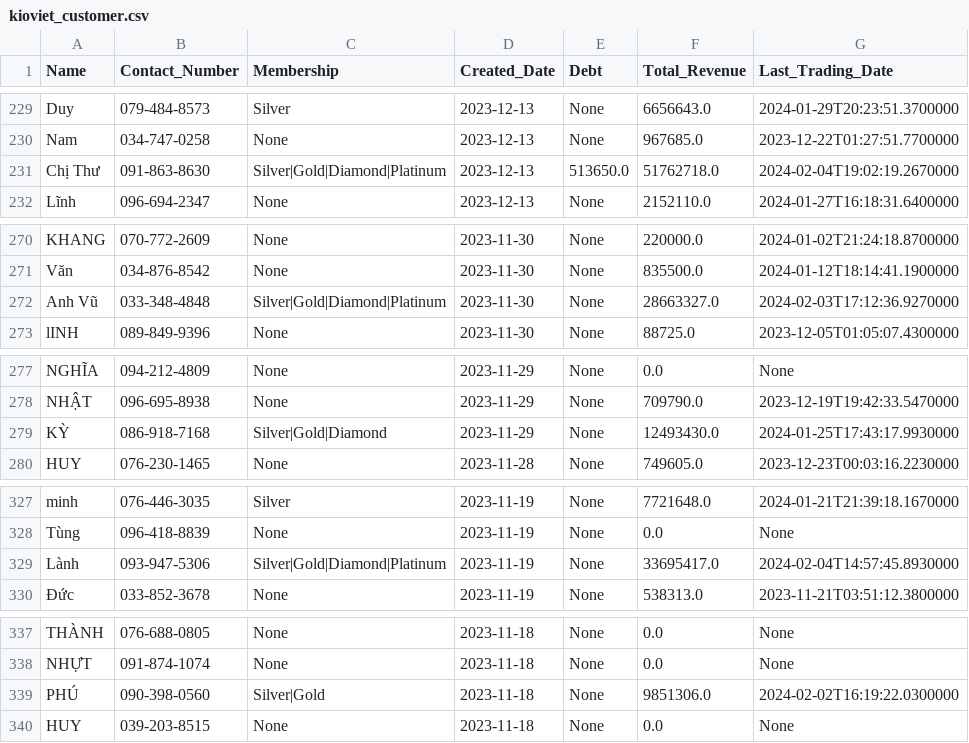
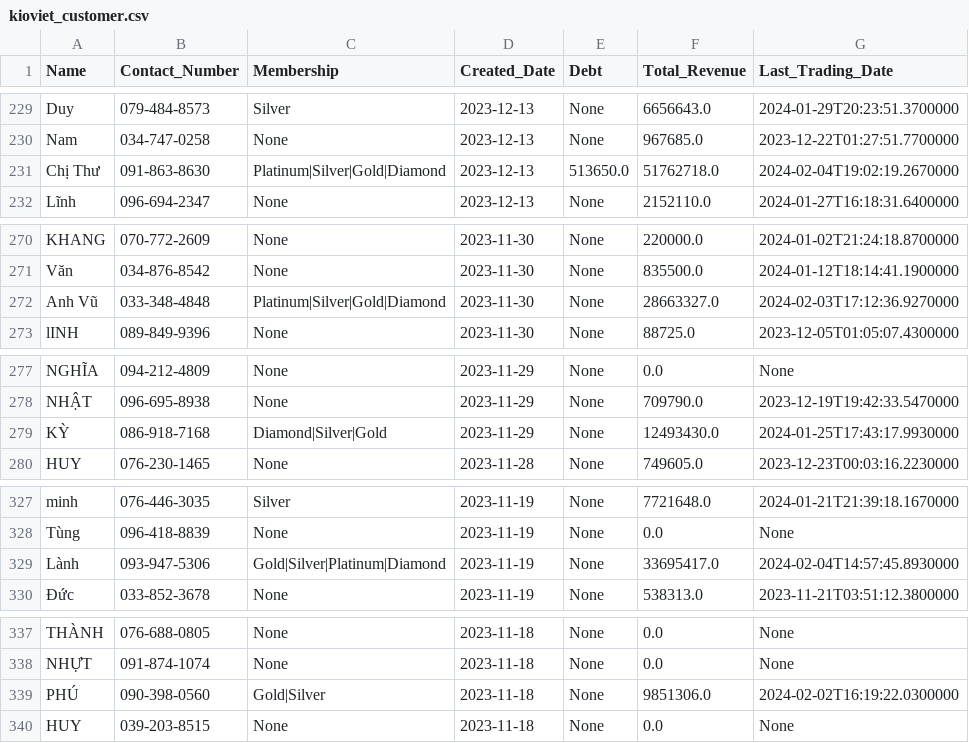
Before and after one commit to johntrinhnhat/72-Billiards-Club, a CSV file: kioviet_customer.csv, drawn as a sheet; only a part is shown, gaps mark what is left out.

```diff
--- a/kioviet_customer.csv
+++ b/kioviet_customer.csv
@@ -230,3 +230,3 @@ Duy,079-484-8573,Silver,2023-12-13,None,6656643.0,2024-01-29T20:23:51.3700000
 Nam,034-747-0258,None,2023-12-13,None,967685.0,2023-12-22T01:27:51.7700000
-Chị Thư,091-863-8630,Silver|Gold|Diamond|Platinum,2023-12-13,513650.0,51762718.0,2024-02-04T19:02:19.2670000
+Chị Thư,091-863-8630,Platinum|Silver|Gold|Diamond,2023-12-13,513650.0,51762718.0,2024-02-04T19:02:19.2670000
 Lĩnh,096-694-2347,None,2023-12-13,None,2152110.0,2024-01-27T16:18:31.6400000
@@ -271,3 +271,3 @@ KHANG,070-772-2609,None,2023-11-30,None,220000.0,2024-01-02T21:24:18.8700000
 Văn,034-876-8542,None,2023-11-30,None,835500.0,2024-01-12T18:14:41.1900000
-Anh Vũ,033-348-4848,Silver|Gold|Diamond|Platinum,2023-11-30,None,28663327.0,2024-02-03T17:12:36.9270000
+Anh Vũ,033-348-4848,Platinum|Silver|Gold|Diamond,2023-11-30,None,28663327.0,2024-02-03T17:12:36.9270000
 lINH,089-849-9396,None,2023-11-30,None,88725.0,2023-12-05T01:05:07.4300000
@@ -278,3 +278,3 @@ NGHĨA,094-212-4809,None,2023-11-29,None,0.0,None
 NHẬT,096-695-8938,None,2023-11-29,None,709790.0,2023-12-19T19:42:33.5470000
-KỲ,086-918-7168,Silver|Gold|Diamond,2023-11-29,None,12493430.0,2024-01-25T17:43:17.9930000
+KỲ,086-918-7168,Diamond|Silver|Gold,2023-11-29,None,12493430.0,2024-01-25T17:43:17.9930000
 HUY,076-230-1465,None,2023-11-28,None,749605.0,2023-12-23T00:03:16.2230000
@@ -328,3 +328,3 @@ minh,076-446-3035,Silver,2023-11-19,None,7721648.0,2024-01-21T21:39:18.1670000
 Tùng,096-418-8839,None,2023-11-19,None,0.0,None
-Lành,093-947-5306,Silver|Gold|Diamond|Platinum,2023-11-19,None,33695417.0,2024-02-04T14:57:45.8930000
+Lành,093-947-5306,Gold|Silver|Platinum|Diamond,2023-11-19,None,33695417.0,2024-02-04T14:57:45.8930000
 Đức,033-852-3678,None,2023-11-19,None,538313.0,2023-11-21T03:51:12.3800000
@@ -338,3 +338,3 @@ THÀNH,076-688-0805,None,2023-11-18,None,0.0,None
 NHỰT,091-874-1074,None,2023-11-18,None,0.0,None
-PHÚ,090-398-0560,Silver|Gold,2023-11-18,None,9851306.0,2024-02-02T16:19:22.0300000
+PHÚ,090-398-0560,Gold|Silver,2023-11-18,None,9851306.0,2024-02-02T16:19:22.0300000
 HUY,039-203-8515,None,2023-11-18,None,0.0,None
```
Also changed, not shown: kioviet.csv, kioviet_pool.csv.
